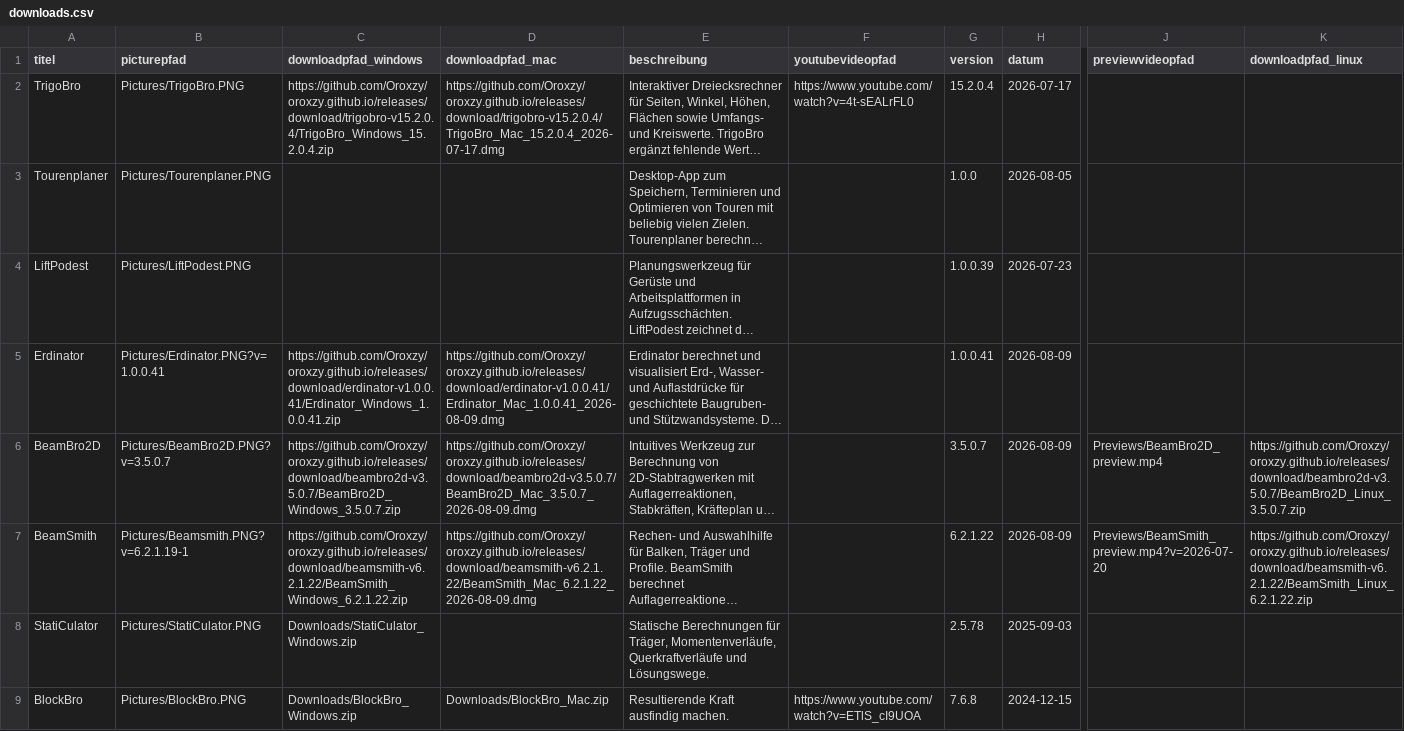
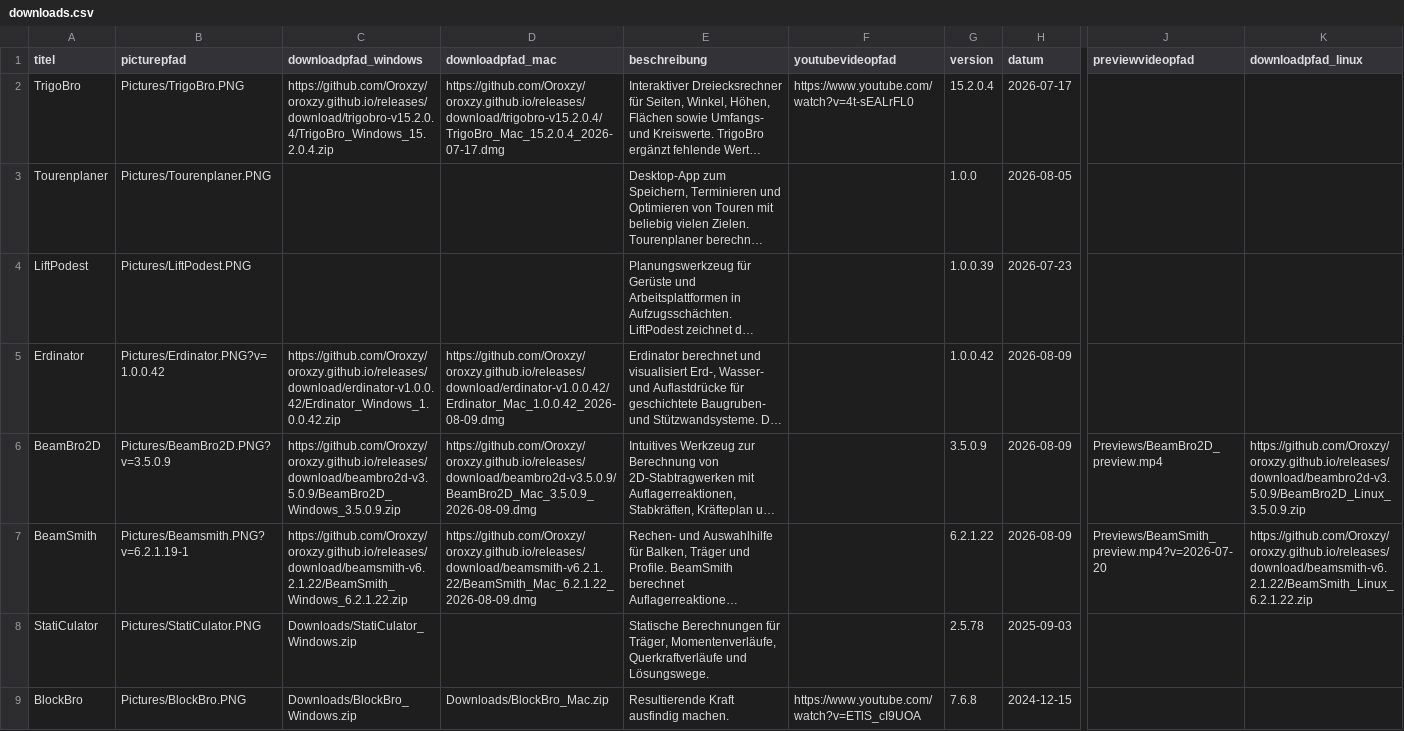
Before and after one commit to Oroxzy/oroxzy.github.io, a CSV file: downloads.csv, drawn as a sheet; only a part is shown, gaps mark what is left out; long unchanged cells end in …; the diff names each change by its address in the sheet, - before the commit and + after, or states it on an @@ line.

Commit message:
Update recompiled BeamBro2D and Erdinator builds

```diff
--- a/downloads.csv
+++ b/downloads.csv
-B5 (picturepfad): Pictures/Erdinator.PNG?v=1.0.0.41
+B5 (picturepfad): Pictures/Erdinator.PNG?v=1.0.0.42
-C5 (downloadpfad_windows): https://github.com/Oroxzy/oroxzy.github.io/releases/download/erdinator-v1.0.0.41/Erdinator_Windows_1.0.0.41.zip
+C5 (downloadpfad_windows): https://github.com/Oroxzy/oroxzy.github.io/releases/download/erdinator-v1.0.0.42/Erdinator_Windows_1.0.0.42.zip
-D5 (downloadpfad_mac): https://github.com/Oroxzy/oroxzy.github.io/releases/download/erdinator-v1.0.0.41/Erdinator_Mac_1.0.0.41_2026-08-09.dmg
+D5 (downloadpfad_mac): https://github.com/Oroxzy/oroxzy.github.io/releases/download/erdinator-v1.0.0.42/Erdinator_Mac_1.0.0.42_2026-08-09.dmg
-G5 (version): 1.0.0.41
+G5 (version): 1.0.0.42
-B6 (picturepfad): Pictures/BeamBro2D.PNG?v=3.5.0.7
+B6 (picturepfad): Pictures/BeamBro2D.PNG?v=3.5.0.9
-C6 (downloadpfad_windows): https://github.com/Oroxzy/oroxzy.github.io/releases/download/beambro2d-v3.5.0.7/BeamBro2D_Windows_3.5.0.7.zip
+C6 (downloadpfad_windows): https://github.com/Oroxzy/oroxzy.github.io/releases/download/beambro2d-v3.5.0.9/BeamBro2D_Windows_3.5.0.9.zip
-D6 (downloadpfad_mac): https://github.com/Oroxzy/oroxzy.github.io/releases/download/beambro2d-v3.5.0.7/BeamBro2D_Mac_3.5.0.7_2026-08-09.dmg
+D6 (downloadpfad_mac): https://github.com/Oroxzy/oroxzy.github.io/releases/download/beambro2d-v3.5.0.9/BeamBro2D_Mac_3.5.0.9_2026-08-09.dmg
-G6 (version): 3.5.0.7
+G6 (version): 3.5.0.9
-K6 (downloadpfad_linux): https://github.com/Oroxzy/oroxzy.github.io/releases/download/beambro2d-v3.5.0.7/BeamBro2D_Linux_3.5.0.7.zip
+K6 (downloadpfad_linux): https://github.com/Oroxzy/oroxzy.github.io/releases/download/beambro2d-v3.5.0.9/BeamBro2D_Linux_3.5.0.9.zip
```
Also changed, not shown: 1 other file.
